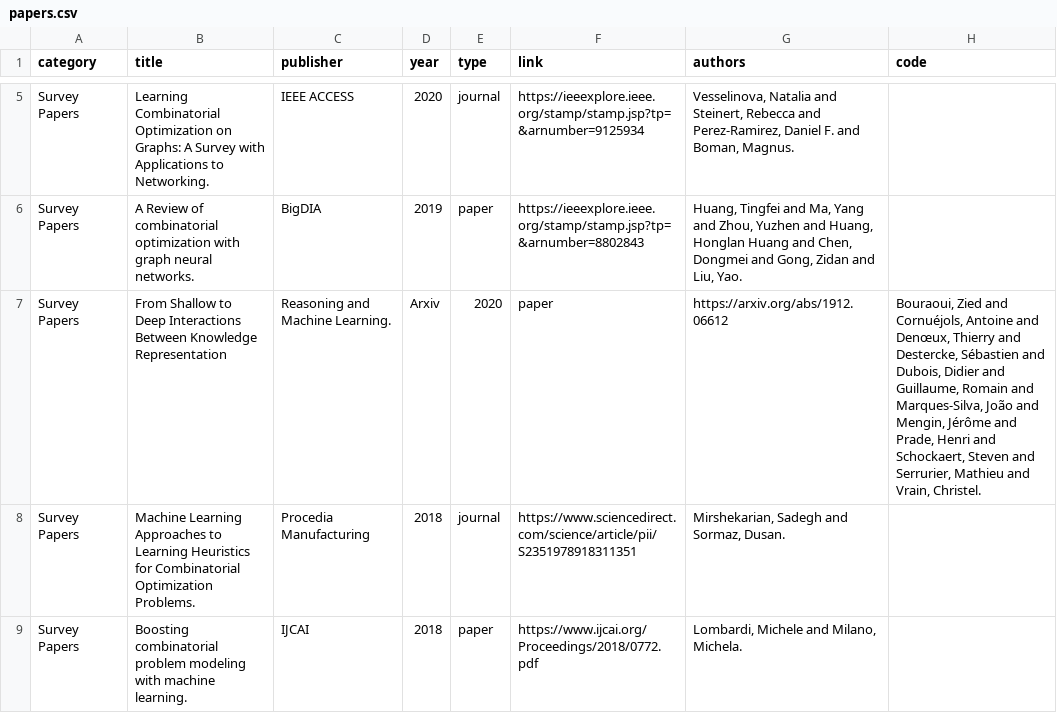
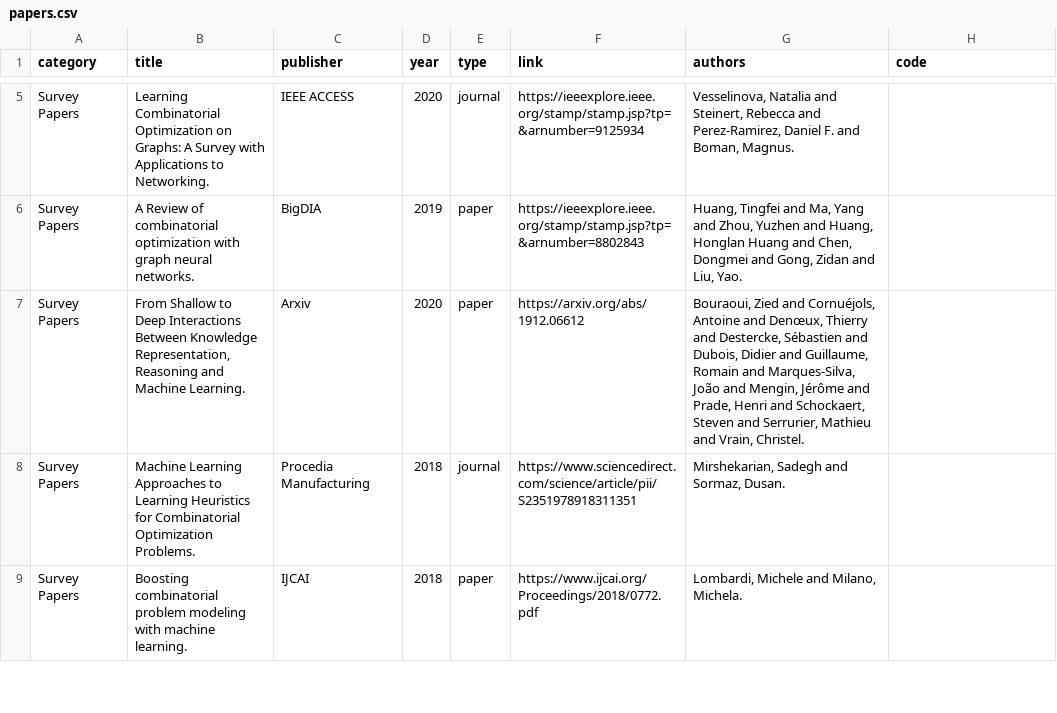
Before and after one commit to Thinklab-SJTU/awesome-ml4co, a CSV file: data/papers.csv, drawn as a sheet; only a part is shown, gaps mark what is left out; removed rows and columns are numbered as before the commit, all else as after; the diff names each change by its address in the sheet, - before the commit and + after, or states it on an @@ line.

```diff
--- a/data/papers.csv
+++ b/data/papers.csv
-row 7: Survey Papers | From Shallow to Deep Interactions Between Knowledge Representation | Reasoning and Machine Learning. | Arxiv | 2020 | paper | https://arxiv.org/abs/1912.06612 | Bouraoui, Zied and Cornuéjols, Antoine and Denœux, Thierry and Destercke, Sébastien and Dubois, Didier and Guillaume, Romain and Marques-Silva, João and Mengin, Jérôme and Prade, Henri and Schockaert, Steven and Serrurier, Mathieu and Vrain, Christel.
+row 7: Survey Papers | From Shallow to Deep Interactions Between Knowledge Representation, Reasoning and Machine Learning. | Arxiv | 2020 | paper | https://arxiv.org/abs/1912.06612 | Bouraoui, Zied and Cornuéjols, Antoine and Denœux, Thierry and Destercke, Sébastien and Dubois, Didier and Guillaume, Romain and Marques-Silva, João and Mengin, Jérôme and Prade, Henri and Schockaert, Steven and Serrurier, Mathieu and Vrain, Christel.
```
Also changed, not shown: 1 other file.
